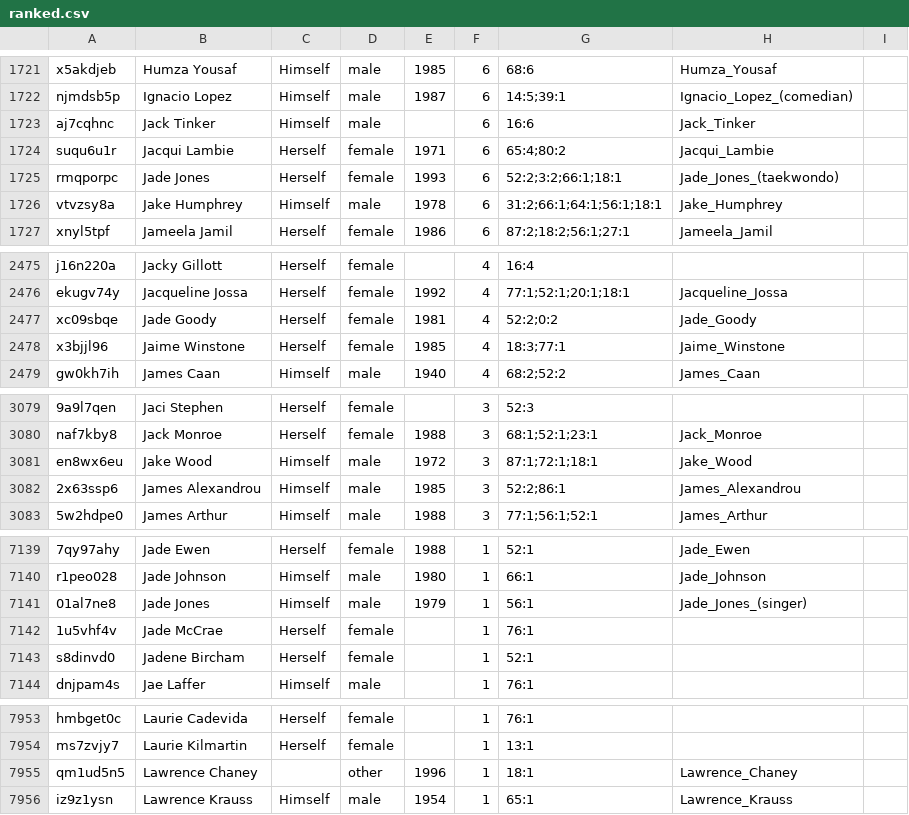
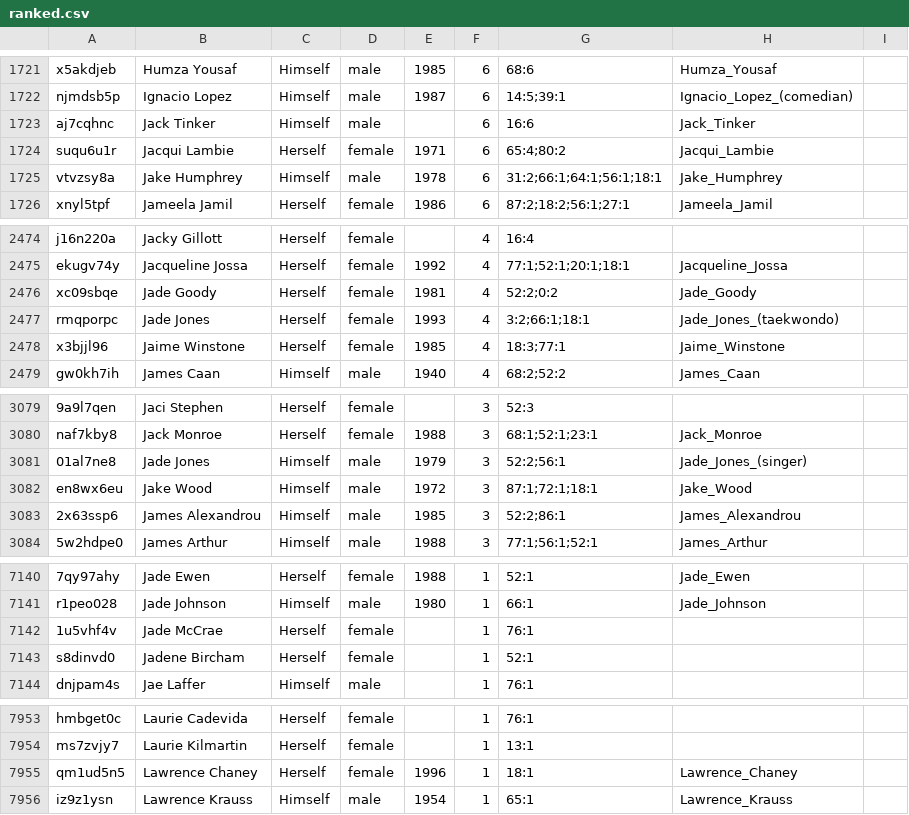
Before and after one commit to slowe/panelshows, a CSV file: people/ranked.csv, drawn as a sheet; only a part is shown, gaps mark what is left out; removed rows and columns are numbered as before the commit, all else as after; the diff covers the shown part only; the diff names each change by its address in the sheet, - before the commit and + after, or states it on an @@ line.

Commit message:
Update people with corrections

```diff
--- a/people/ranked.csv
+++ b/people/ranked.csv
-row 1725: rmqporpc | Jade Jones | Herself | female | 1993 | 6 | 52:2;3:2;66:1;18:1 | Jade_Jones_(taekwondo)
+row 2477: rmqporpc | Jade Jones | Herself | female | 1993 | 4 | 3:2;66:1;18:1 | Jade_Jones_(taekwondo)
+row 3081: 01al7ne8 | Jade Jones | Himself | male | 1979 | 3 | 52:2;56:1 | Jade_Jones_(singer)
-row 7141: 01al7ne8 | Jade Jones | Himself | male | 1979 | 1 | 56:1 | Jade_Jones_(singer)
-C7955: (empty)
+C7955: Herself
-D7955: other
+D7955: female
```
Also changed, not shown: 2 edited cells elsewhere in this file, people/ranked-j.csv, 4 other files.
